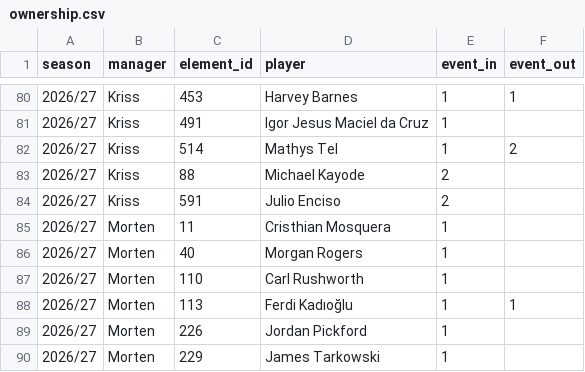
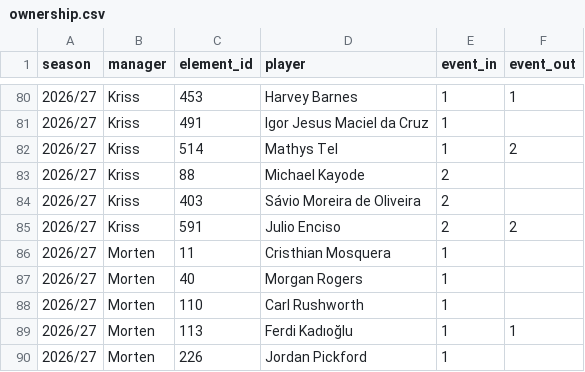
Before and after one commit to Scorelax/fpl-draft-stats, a CSV file: data/ownership.csv, drawn as a sheet; only a part is shown, gaps mark what is left out; the shorter side is filled out with more unchanged rows.

```diff
--- a/data/ownership.csv
+++ b/data/ownership.csv
@@ -83,3 +83,4 @@ season,manager,element_id,player,event_in,event_out
 2026/27,Kriss,88,Michael Kayode,2,
-2026/27,Kriss,591,Julio Enciso,2,
+2026/27,Kriss,403,Sávio Moreira de Oliveira,2,
+2026/27,Kriss,591,Julio Enciso,2,2
 2026/27,Morten,11,Cristhian Mosquera,1,
```
